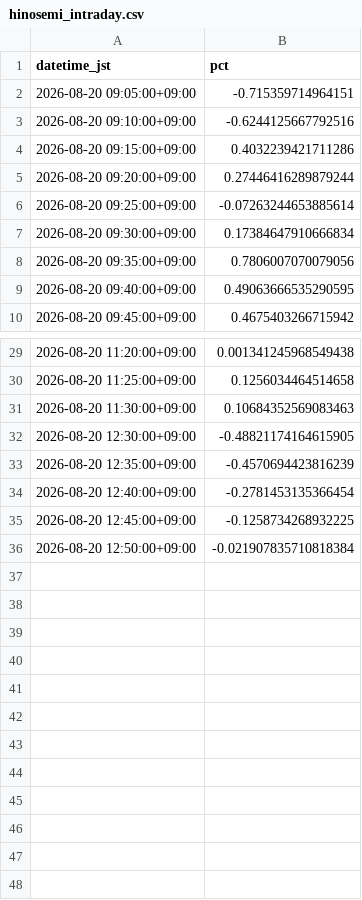
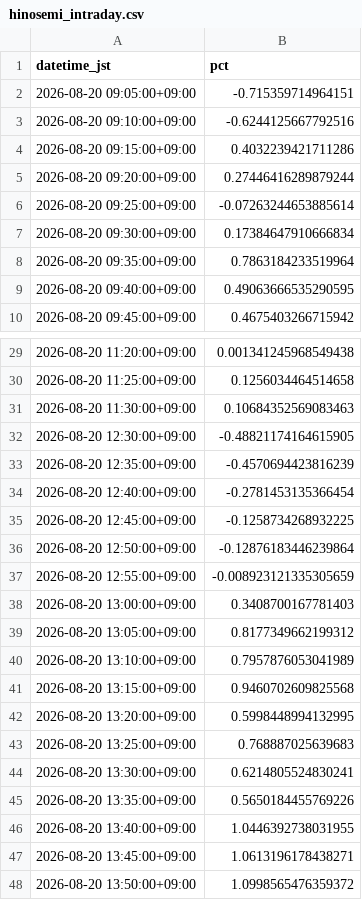
Before and after one commit to SakuraIndex/HINOMARU_SEMI_Sakura-Index, a CSV file: docs/outputs/hinosemi_intraday.csv, drawn as a sheet; only a part is shown, gaps mark what is left out.

```diff
--- a/docs/outputs/hinosemi_intraday.csv
+++ b/docs/outputs/hinosemi_intraday.csv
@@ -7,3 +7,3 @@ datetime_jst,pct
 2026-08-20 09:30:00+09:00,0.17384647910666834
-2026-08-20 09:35:00+09:00,0.7806007070079056
+2026-08-20 09:35:00+09:00,0.7863184233519964
 2026-08-20 09:40:00+09:00,0.49063666535290595
@@ -35,2 +35,14 @@ datetime_jst,pct
 2026-08-20 12:45:00+09:00,-0.1258734268932225
-2026-08-20 12:50:00+09:00,-0.021907835710818384
+2026-08-20 12:50:00+09:00,-0.12876183446239864
+2026-08-20 12:55:00+09:00,-0.008923121335305659
+2026-08-20 13:00:00+09:00,0.3408700167781403
+2026-08-20 13:05:00+09:00,0.8177349662199312
+2026-08-20 13:10:00+09:00,0.7957876053041989
+2026-08-20 13:15:00+09:00,0.9460702609825568
+2026-08-20 13:20:00+09:00,0.5998448994132995
+2026-08-20 13:25:00+09:00,0.768887025639683
+2026-08-20 13:30:00+09:00,0.6214805524830241
+2026-08-20 13:35:00+09:00,0.5650184455769226
+2026-08-20 13:40:00+09:00,1.0446392738031955
+2026-08-20 13:45:00+09:00,1.0613196178438271
+2026-08-20 13:50:00+09:00,1.0998565476359372
```
Also changed, not shown: 3 other files.
